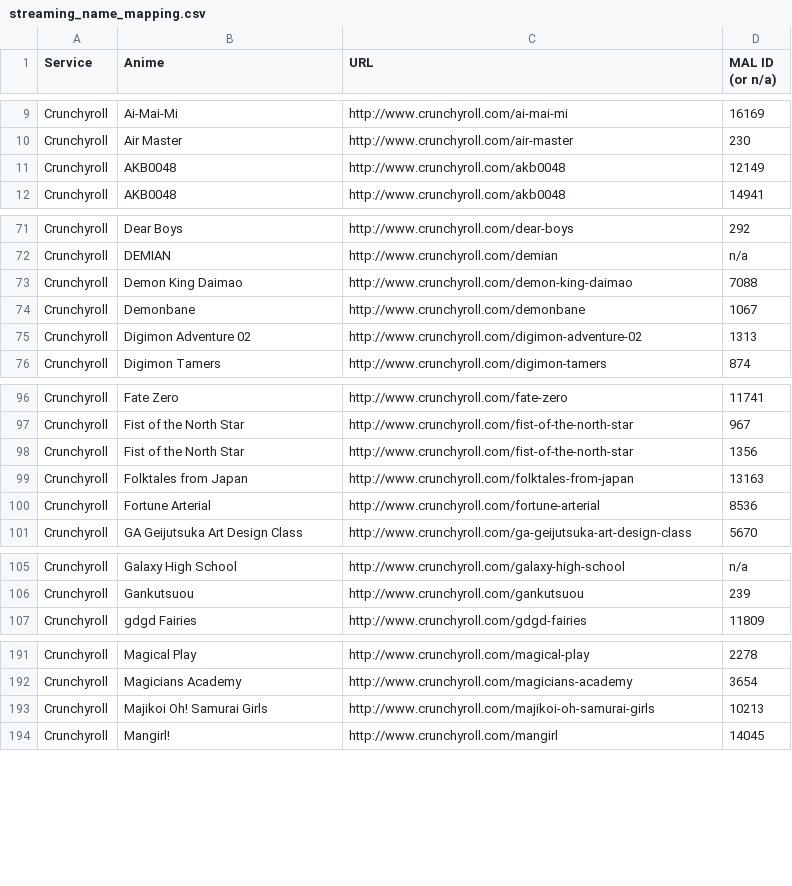
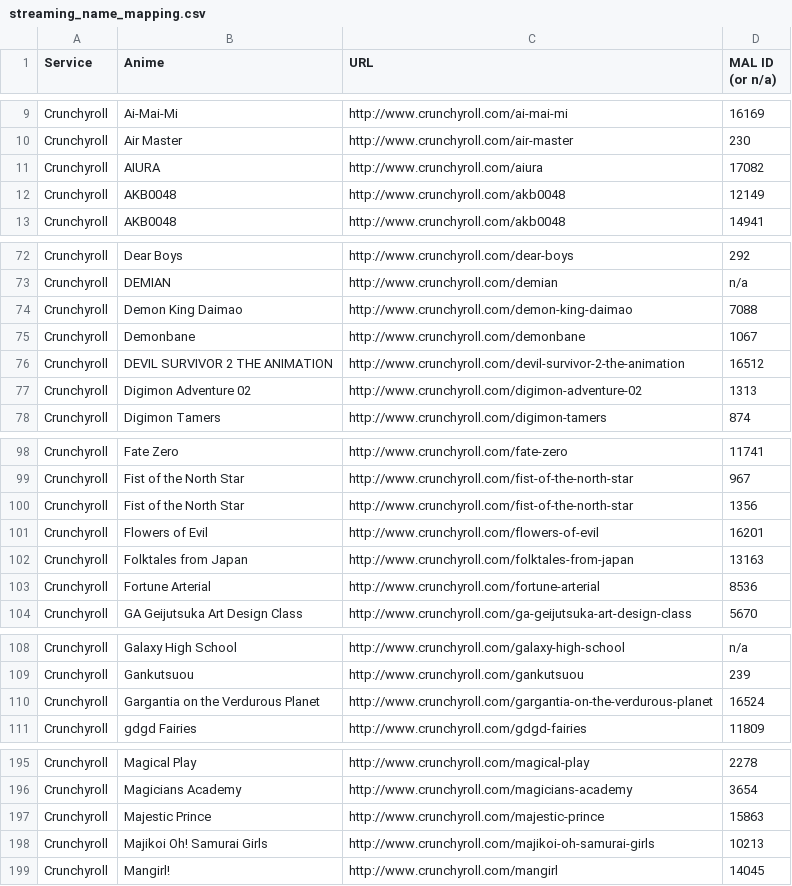
Before and after one commit to LHCGreg/animerecs, a CSV file: AnimeRecs.UpdateStreams/streaming_name_mapping.csv, drawn as a sheet; only a part is shown, gaps mark what is left out; the diff covers the shown part only.

```diff
--- a/AnimeRecs.UpdateStreams/streaming_name_mapping.csv
+++ b/AnimeRecs.UpdateStreams/streaming_name_mapping.csv
@@ -10,2 +10,3 @@ Service,Anime,URL,MAL ID (or n/a)
 "Crunchyroll","Air Master","http://www.crunchyroll.com/air-master",230
+"Crunchyroll","AIURA","http://www.crunchyroll.com/aiura",17082
 "Crunchyroll","AKB0048","http://www.crunchyroll.com/akb0048",12149
@@ -74,2 +75,3 @@ Service,Anime,URL,MAL ID (or n/a)
 "Crunchyroll","Demonbane","http://www.crunchyroll.com/demonbane",1067
+"Crunchyroll","DEVIL SURVIVOR 2 THE ANIMATION","http://www.crunchyroll.com/devil-survivor-2-the-animation",16512
 "Crunchyroll","Digimon Adventure 02","http://www.crunchyroll.com/digimon-adventure-02",1313
@@ -98,2 +100,3 @@ Service,Anime,URL,MAL ID (or n/a)
 "Crunchyroll","Fist of the North Star","http://www.crunchyroll.com/fist-of-the-north-star",1356
+"Crunchyroll","Flowers of Evil","http://www.crunchyroll.com/flowers-of-evil",16201
 "Crunchyroll","Folktales from Japan","http://www.crunchyroll.com/folktales-from-japan",13163
@@ -106,2 +109,3 @@ Service,Anime,URL,MAL ID (or n/a)
 "Crunchyroll","Gankutsuou","http://www.crunchyroll.com/gankutsuou",239
+"Crunchyroll","Gargantia on the Verdurous Planet","http://www.crunchyroll.com/gargantia-on-the-verdurous-planet",16524
 "Crunchyroll","gdgd Fairies","http://www.crunchyroll.com/gdgd-fairies",11809
@@ -192,2 +196,3 @@ Service,Anime,URL,MAL ID (or n/a)
 "Crunchyroll","Magicians Academy","http://www.crunchyroll.com/magicians-academy",3654
+"Crunchyroll","Majestic Prince","http://www.crunchyroll.com/majestic-prince",15863
 "Crunchyroll","Majikoi Oh! Samurai Girls","http://www.crunchyroll.com/majikoi-oh-samurai-girls",10213
```
Also changed, not shown: 20 added rows, 6 removed rows and 2 edited cells elsewhere in this file, 1 other file.
